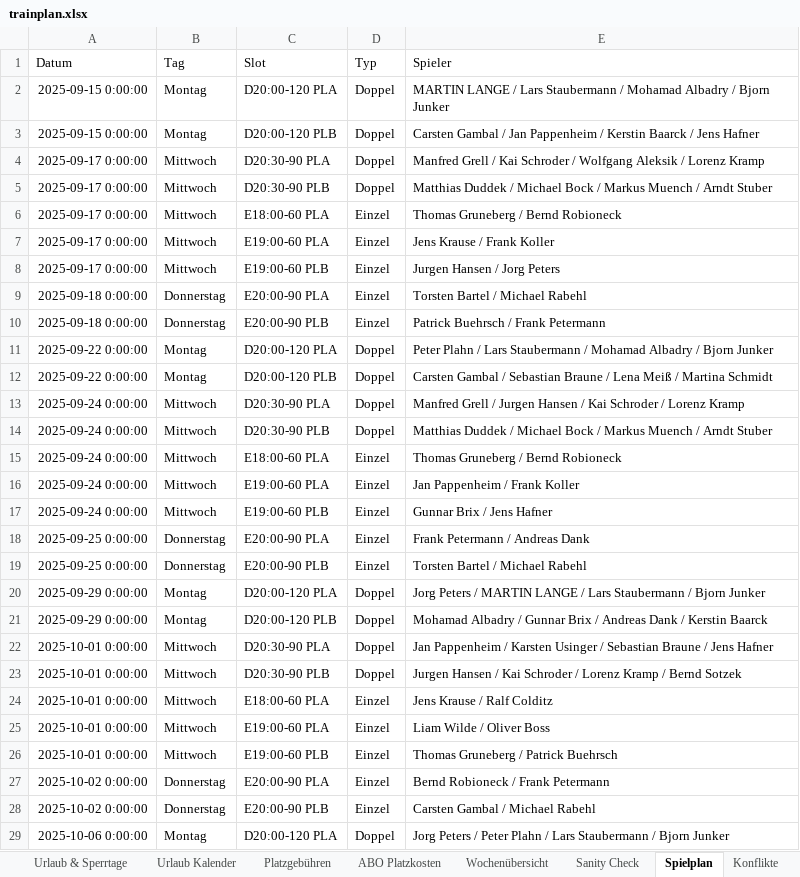
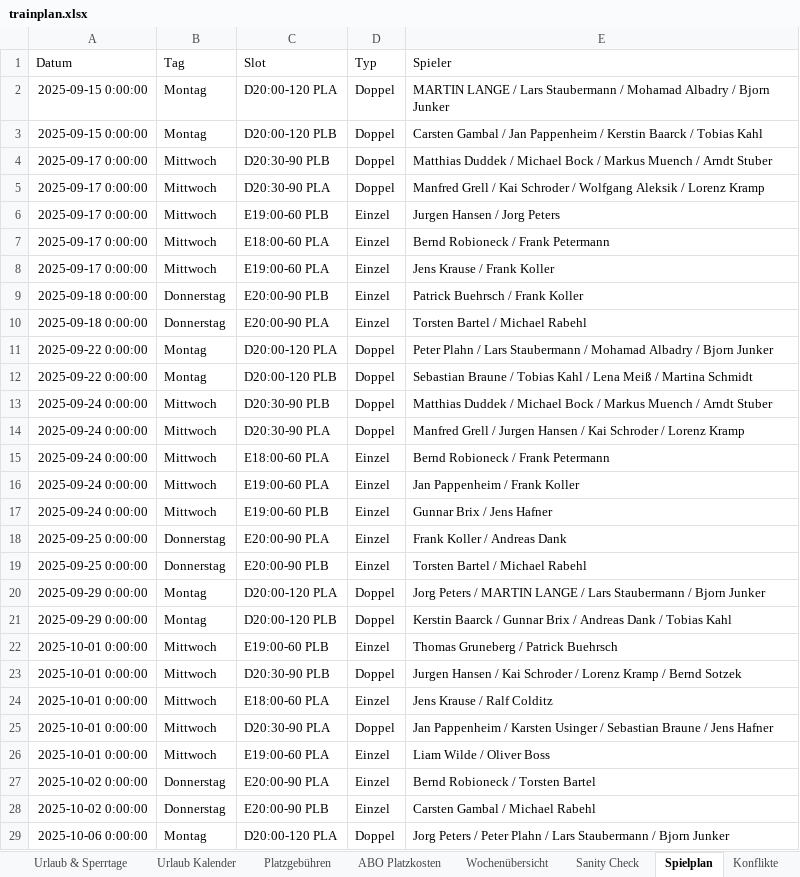
Before and after one commit to liamw8lde/Winter-2024_2025-Training-PLan, an Excel workbook: trainplan.xlsx, sheet Spielplan, drawn as a sheet; only a part is shown; values as stored, in another font and other column widths than the file's, no borders; removed rows and columns are numbered as before the commit, all else as after; the diff covers the shown part only; the diff names each change by its address in the sheet, - before the commit and + after, or states it on an @@ line.

Commit message:
Add files via upload

```diff
--- a/trainplan.xlsx (sheet Spielplan)
+++ b/trainplan.xlsx (sheet Spielplan)
-E3 (Spieler): …Baarck / Jens Hafner
+E3 (Spieler): …Baarck / Tobias Kahl
@@ row 5 moved to row 4: 2025-09-17 0:00:00 @@
@@ row 8 moved to row 6: 2025-09-17 0:00:00 @@
-E7 (Spieler): Thomas Gruneberg / Bernd Robioneck
+E7 (Spieler): Bernd Robioneck / Frank Petermann
+row 9: 2025-09-18 0:00:00 | Donnerstag | E20:00-90 PLB | Einzel | Patrick Buehrsch / Frank Koller
-row 10: 2025-09-18 0:00:00 | Donnerstag | E20:00-90 PLB | Einzel | Patrick Buehrsch / Frank Petermann
-E12 (Spieler): Carsten Gambal / Sebastian Braune / Lena…
+E12 (Spieler): Sebastian Braune / Tobias Kahl / Lena…
@@ row 14 moved to row 13: 2025-09-24 0:00:00 @@
-E15 (Spieler): Thomas Gruneberg / Bernd Robioneck
+E15 (Spieler): Bernd Robioneck / Frank Petermann
-E18 (Spieler): Frank Petermann / Andreas Dank
+E18 (Spieler): Frank Koller / Andreas Dank
-E21 (Spieler): Mohamad Albadry / Gunnar Brix / Andreas Dank / Kerstin Baarck
+E21 (Spieler): Kerstin Baarck / Gunnar Brix / Andreas Dank / Tobias Kahl
@@ row 26 moved to row 22: 2025-10-01 0:00:00 @@
@@ row 22 moved to row 25: 2025-10-01 0:00:00 @@
-E27 (Spieler): Bernd Robioneck / Frank Petermann
+E27 (Spieler): Bernd Robioneck / Torsten Bartel
```
Also changed, not shown: 3 added rows, 3 removed rows, 29 moved rows and 5 edited cells elsewhere in this sheet, sheet Herren 40–50–60.
